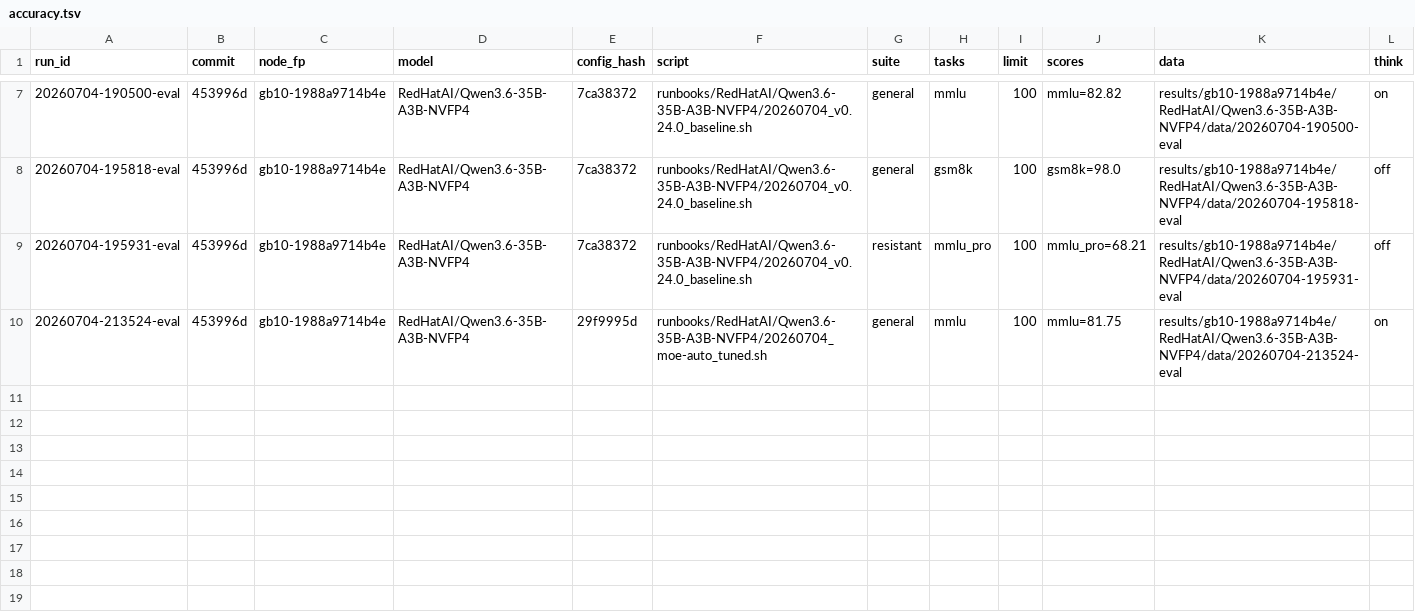
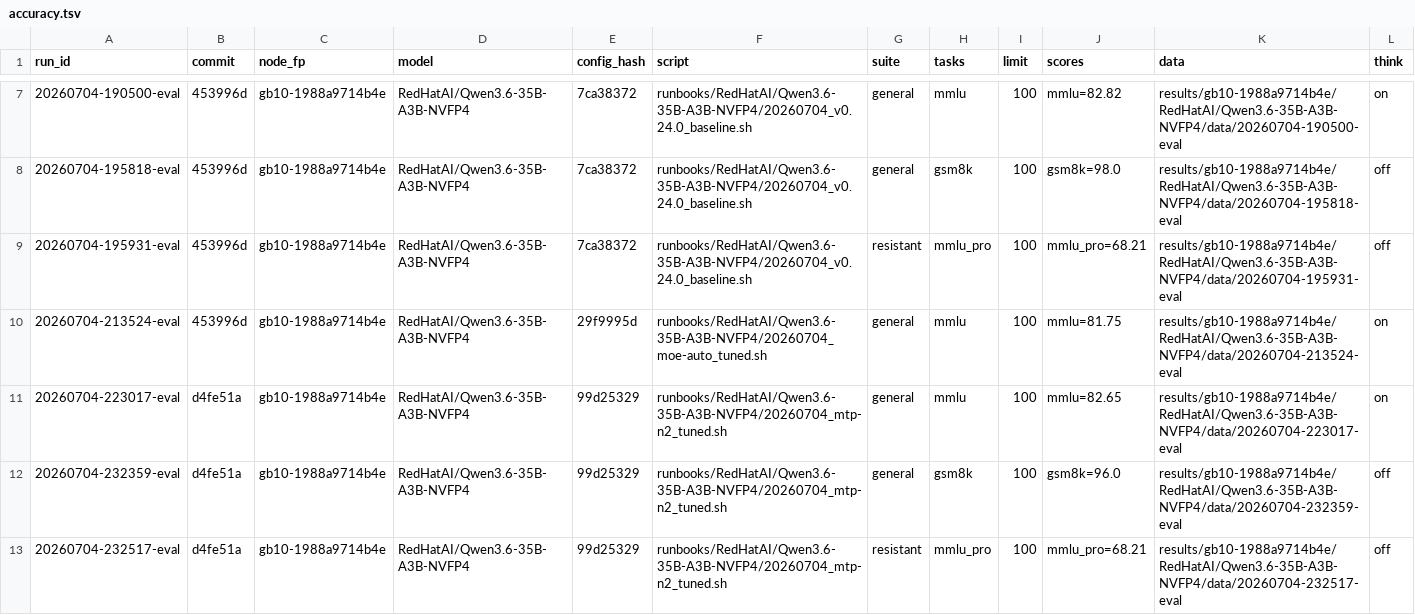
Before and after one commit to josephkern/autohomelab, a TSV file: results/gb10-1988a9714b4e/RedHatAI/Qwen3.6-35B-A3B-NVFP4/accuracy.tsv, drawn as a sheet; only a part is shown, gaps mark what is left out; the diff names each change by its address in the sheet, - before the commit and + after, or states it on an @@ line.

```diff
--- a/results/gb10-1988a9714b4e/RedHatAI/Qwen3.6-35B-A3B-NVFP4/accuracy.tsv
+++ b/results/gb10-1988a9714b4e/RedHatAI/Qwen3.6-35B-A3B-NVFP4/accuracy.tsv
+row 11: 20260704-223017-eval | d4fe51a | gb10-1988a9714b4e | RedHatAI/Qwen3.6-35B-A3B-NVFP4 | 99d25329 | runbooks/RedHatAI/Qwen3.6-35B-A3B-NVFP4/20260704_mtp-n2_tuned.sh | general | mmlu | 100 | mmlu=82.65 | results/gb10-1988a9714b4e/RedHatAI/Qwen3.6-35B-A3B-NVFP4/data/20260704-223017-eval | on
+row 12: 20260704-232359-eval | d4fe51a | gb10-1988a9714b4e | RedHatAI/Qwen3.6-35B-A3B-NVFP4 | 99d25329 | runbooks/RedHatAI/Qwen3.6-35B-A3B-NVFP4/20260704_mtp-n2_tuned.sh | general | gsm8k | 100 | gsm8k=96.0 | results/gb10-1988a9714b4e/RedHatAI/Qwen3.6-35B-A3B-NVFP4/data/20260704-232359-eval | off
+row 13: 20260704-232517-eval | d4fe51a | gb10-1988a9714b4e | RedHatAI/Qwen3.6-35B-A3B-NVFP4 | 99d25329 | runbooks/RedHatAI/Qwen3.6-35B-A3B-NVFP4/20260704_mtp-n2_tuned.sh | resistant | mmlu_pro | 100 | mmlu_pro=68.21 | results/gb10-1988a9714b4e/RedHatAI/Qwen3.6-35B-A3B-NVFP4/data/20260704-232517-eval | off
```
Also changed, not shown: results/gb10-1988a9714b4e/RedHatAI/Qwen3.6-35B-A3B-NVFP4/results.tsv, 5 other files.
